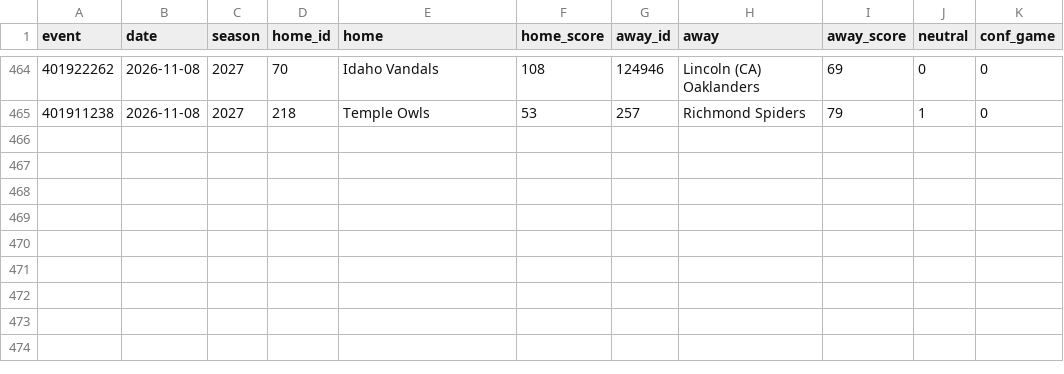
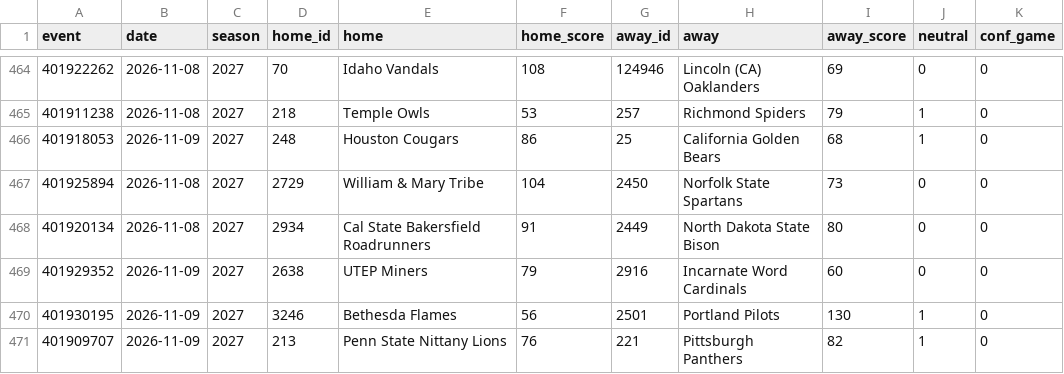
Before and after one commit to jlwin1995-alt/CBB, a CSV file: data/raw/games_2027.csv, drawn as a sheet; only a part is shown, gaps mark what is left out; the diff names each change by its address in the sheet, - before the commit and + after, or states it on an @@ line.

```diff
--- a/data/raw/games_2027.csv
+++ b/data/raw/games_2027.csv
+row 466: 401918053 | 2026-11-09 | 2027 | 248 | Houston Cougars | 86 | 25 | California Golden Bears | 68 | 1 | 0
+row 467: 401925894 | 2026-11-08 | 2027 | 2729 | William & Mary Tribe | 104 | 2450 | Norfolk State Spartans | 73 | 0 | 0
+row 468: 401920134 | 2026-11-08 | 2027 | 2934 | Cal State Bakersfield Roadrunners | 91 | 2449 | North Dakota State Bison | 80 | 0 | 0
+row 469: 401929352 | 2026-11-09 | 2027 | 2638 | UTEP Miners | 79 | 2916 | Incarnate Word Cardinals | 60 | 0 | 0
+row 470: 401930195 | 2026-11-09 | 2027 | 3246 | Bethesda Flames | 56 | 2501 | Portland Pilots | 130 | 1 | 0
+row 471: 401909707 | 2026-11-09 | 2027 | 213 | Penn State Nittany Lions | 76 | 221 | Pittsburgh Panthers | 82 | 1 | 0
```
Also changed, not shown: data/log/lines_graded.csv, data/log/proj_log.csv, 4 other files.
